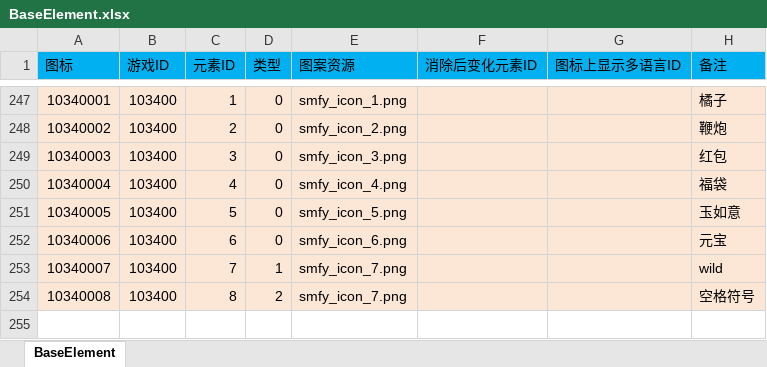
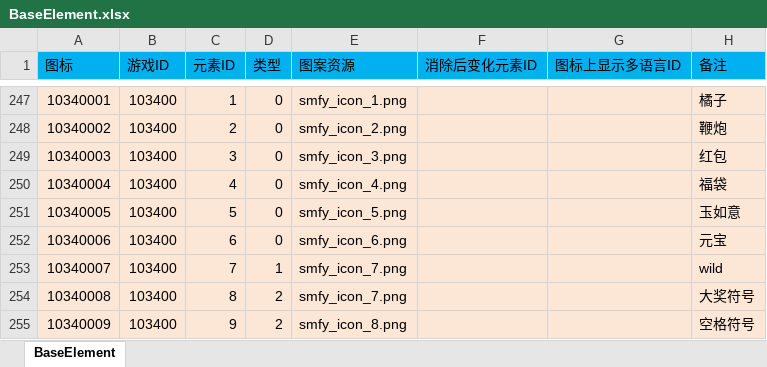
Before and after one commit to yanhailong/jjj_server, an Excel workbook: slots/resources/sample/BaseElement.xlsx, sheet BaseElement, drawn as a sheet; only a part is shown, gaps mark what is left out; values as stored, in another font and other column widths than the file's, no borders; conditional formats not drawn; the diff names each change by its address in the sheet, - before the commit and + after, or states it on an @@ line.

```diff
--- a/slots/resources/sample/BaseElement.xlsx (sheet BaseElement)
+++ b/slots/resources/sample/BaseElement.xlsx (sheet BaseElement)
-H254 (备注): 空格符号
+H254 (备注): 大奖符号
+row 255: 10340009 | 103400 | 9 | 2 | smfy_icon_8.png |  |  | 空格符号
```
Also changed, not shown: slots/resources/sample/SpecialGird.xlsx, slots/resources/sample/SpecialMode.xlsx, 18 other files.
